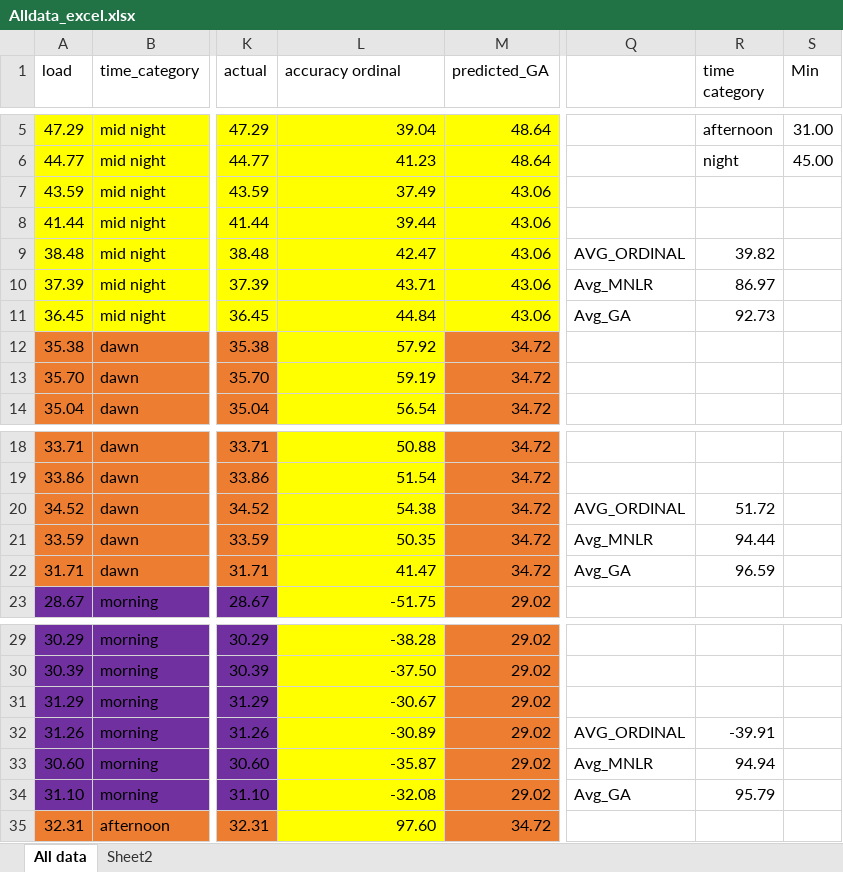
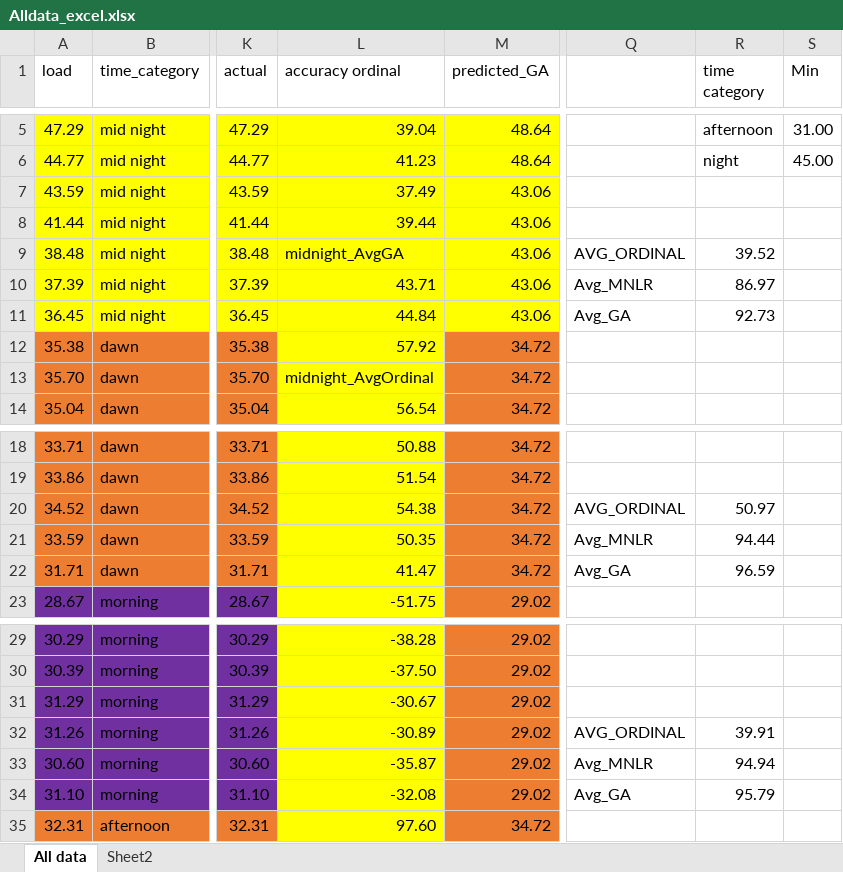
Before and after one commit to freddy777-01/Time_values_optimization_with_R_progamming_language, an Excel workbook: Alldata_excel.xlsx, sheet All data, drawn as a sheet; only a part is shown, gaps mark what is left out; values as stored, in another font and other column widths than the file's, no borders; the diff names each change by its address in the sheet, - before the commit and + after, or states it on an @@ line.

Commit message:
created graphs for overall accuracy

```diff
--- a/Alldata_excel.xlsx (sheet All data)
+++ b/Alldata_excel.xlsx (sheet All data)
-L9 (accuracy ordinal): 42.47
+L9 (accuracy ordinal): midnight_AvgGA
-R9 (time category): 39.82
+R9 (time category): 39.52
-L13 (accuracy ordinal): 59.19
+L13 (accuracy ordinal): midnight_AvgOrdinal
-R20 (time category): 51.72
+R20 (time category): 50.97
-R32 (time category): -39.91
+R32 (time category): 39.91
```
Also changed, not shown: formulas that keep their value, 32 other files.
